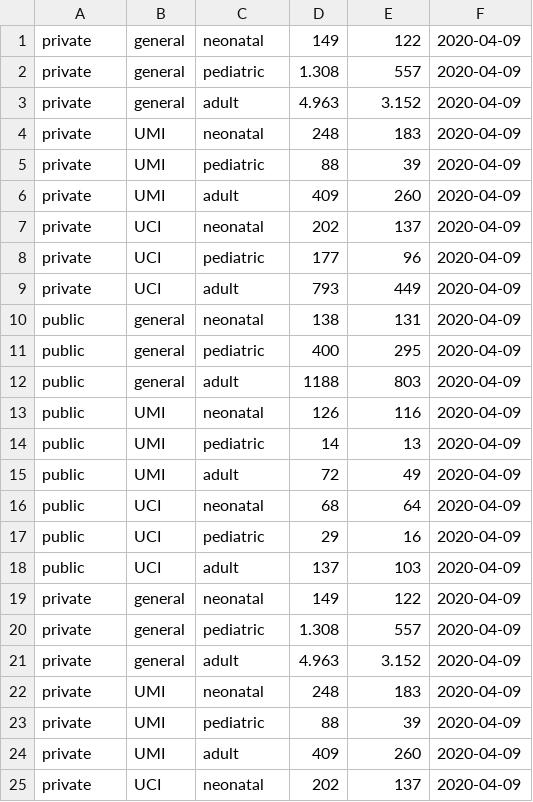
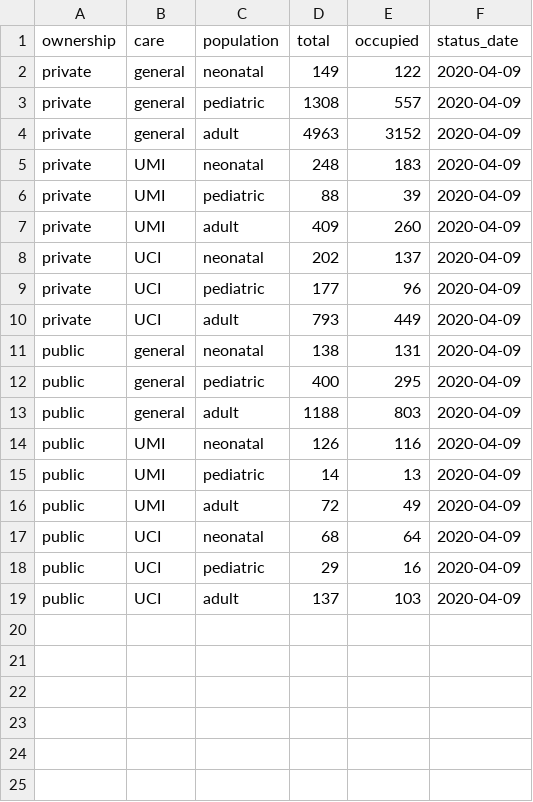
Before and after one commit to JorgeGalindo/covid-bogota, a CSV file: data_output/hosp_dailystatus.csv, drawn as a sheet; only a part is shown; the shorter side is filled out with more unchanged rows.

Commit message:
Correcting some errors
Scripts had a couple minor mistakes that needed to be corrected. Nothing substantial. Just adding col.names to output .csv and defining string vectors as numeric.

```diff
--- a/data_output/hosp_dailystatus.csv
+++ b/data_output/hosp_dailystatus.csv
@@ -1,22 +1,5 @@
+ownership,care,population,total,occupied,status_date
 private,general,neonatal,149,122,2020-04-09
-private,general,pediatric,1.308,557,2020-04-09
-private,general,adult,4.963,3.152,2020-04-09
-private,UMI,neonatal,248,183,2020-04-09
-private,UMI,pediatric,88,39,2020-04-09
-private,UMI,adult,409,260,2020-04-09
-private,UCI,neonatal,202,137,2020-04-09
-private,UCI,pediatric,177,96,2020-04-09
-private,UCI,adult,793,449,2020-04-09
-public,general,neonatal,138,131,2020-04-09
-public,general,pediatric,400,295,2020-04-09
-public,general,adult,1188,803,2020-04-09
-public,UMI,neonatal,126,116,2020-04-09
-public,UMI,pediatric,14,13,2020-04-09
-public,UMI,adult,72,49,2020-04-09
-public,UCI,neonatal,68,64,2020-04-09
-public,UCI,pediatric,29,16,2020-04-09
-public,UCI,adult,137,103,2020-04-09
-private,general,neonatal,149,122,2020-04-09
-private,general,pediatric,1.308,557,2020-04-09
-private,general,adult,4.963,3.152,2020-04-09
+private,general,pediatric,1308,557,2020-04-09
+private,general,adult,4963,3152,2020-04-09
 private,UMI,neonatal,248,183,2020-04-09
```
Also changed, not shown: 4 other files.
